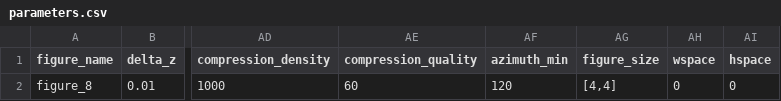
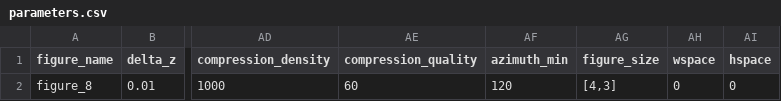
Before and after one commit to mcastel1/paper_ale, a CSV file: figures/figure_8/parameters.csv, drawn as a sheet; only a part is shown, gaps mark what is left out; the diff names each change by its address in the sheet, - before the commit and + after, or states it on an @@ line.

```diff
--- a/figures/figure_8/parameters.csv
+++ b/figures/figure_8/parameters.csv
-AG2 (figure_size): [4,4]
+AG2 (figure_size): [4,3]
```
Also changed, not shown: 2 other files.
